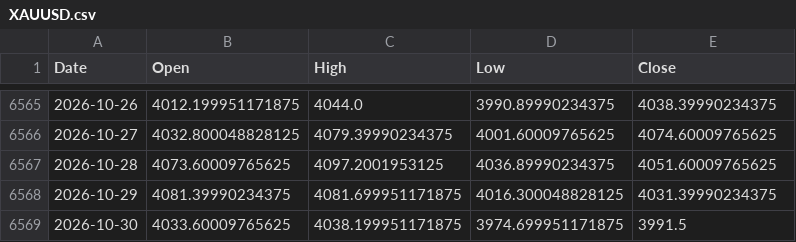
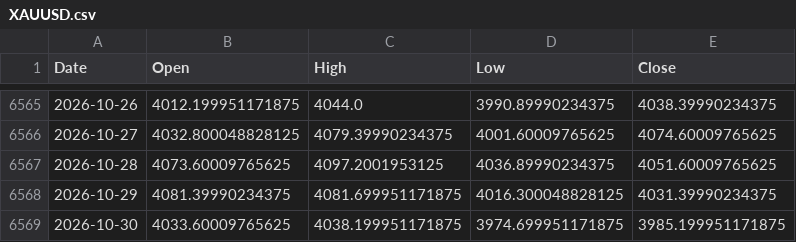
Before and after one commit to Jotabe8/yes-lab, a CSV file: datos_tendencia/XAUUSD.csv, drawn as a sheet; only a part is shown, gaps mark what is left out.

```diff
--- a/datos_tendencia/XAUUSD.csv
+++ b/datos_tendencia/XAUUSD.csv
@@ -6568,2 +6568,2 @@ Date,Open,High,Low,Close
 2026-10-29,4081.39990234375,4081.699951171875,4016.300048828125,4031.39990234375
-2026-10-30,4033.60009765625,4038.199951171875,3974.699951171875,3991.5
+2026-10-30,4033.60009765625,4038.199951171875,3974.699951171875,3985.199951171875
```
Also changed, not shown: datos_tendencia/BRENT.csv, datos_tendencia/BTCUSD.csv, 32 other files.
